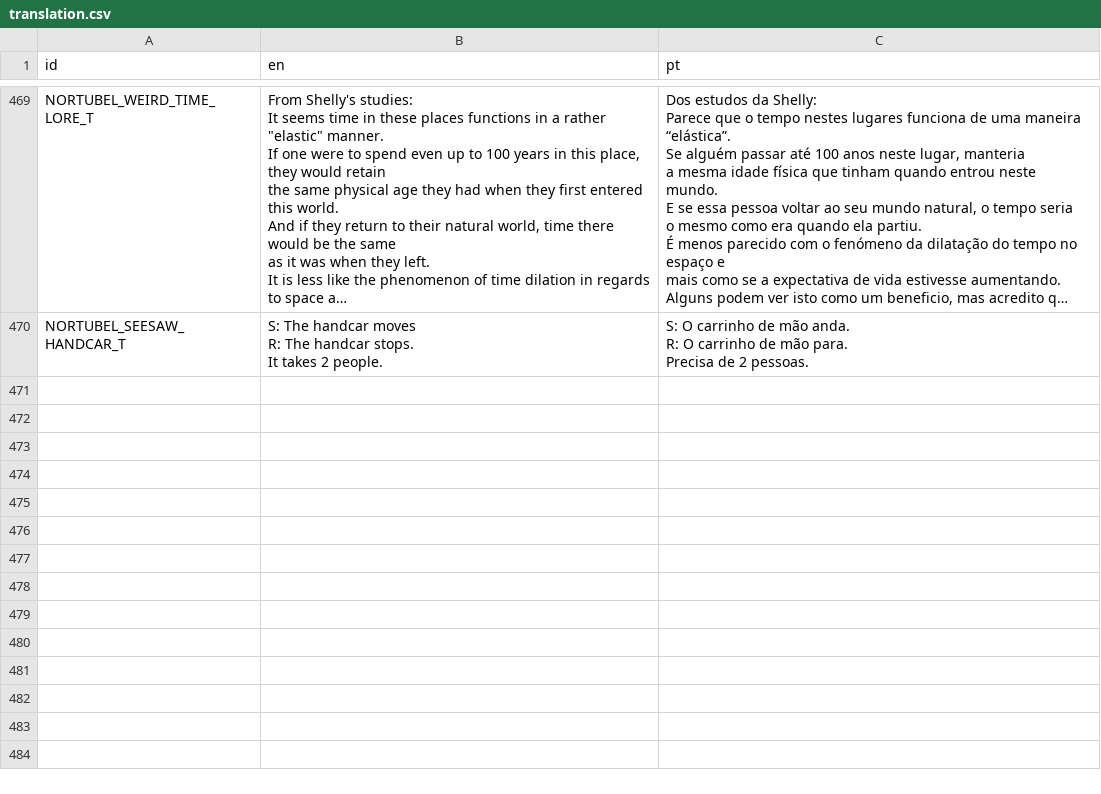
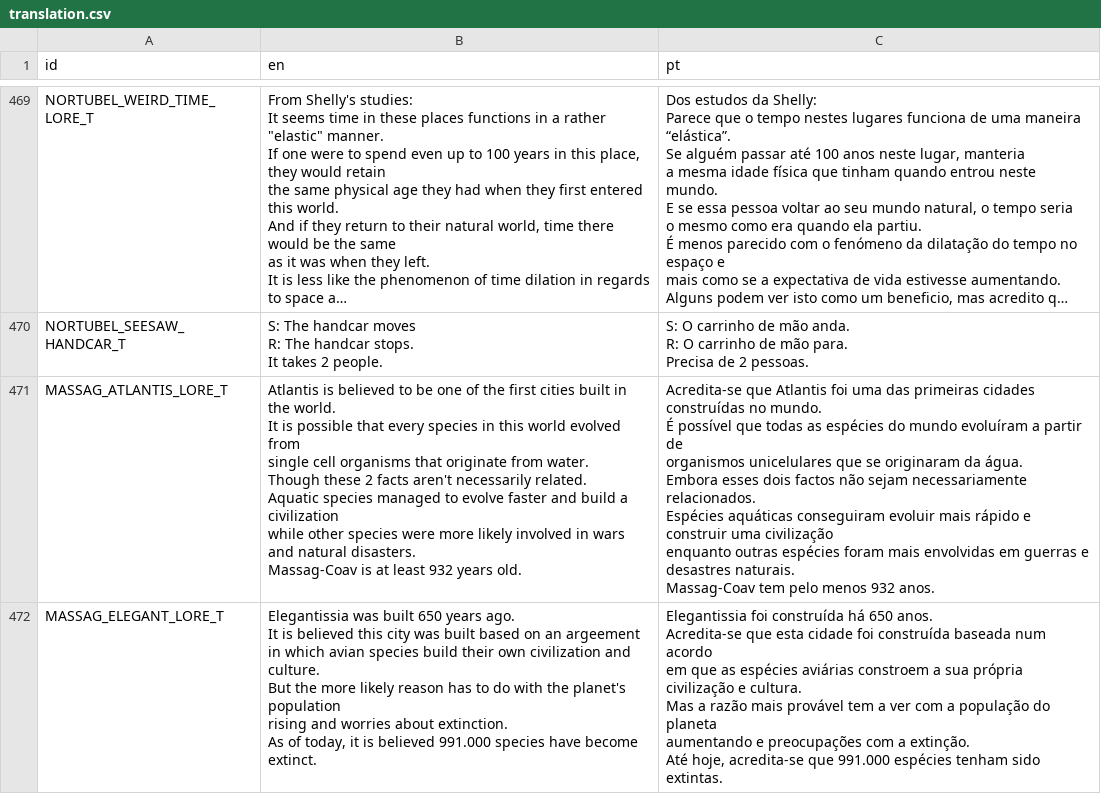
Before and after one commit to EyeBallTank/PROJECT-NORTUBEL-main-ish, a CSV file: assets/localization/translation.csv, drawn as a sheet; only a part is shown, gaps mark what is left out; long unchanged cells end in ….

Commit message:
lore

```diff
--- a/assets/localization/translation.csv
+++ b/assets/localization/translation.csv
@@ -1023 +1023,25 @@ R: O carrinho de mão para.
 Precisa de 2 pessoas."
+MASSAG_ATLANTIS_LORE_T,"Atlantis is believed to be one of the first cities built in the world.
+It is possible that every species in this world evolved from
+single cell organisms that originate from water.
+Though these 2 facts aren't necessarily related.
+Aquatic species managed to evolve faster and build a civilization
+while other species were more likely involved in wars and natural disasters.
+Massag-Coav is at least 932 years old.","Acredita-se que Atlantis foi uma das primeiras cidades construídas no mundo.
+É possível que todas as espécies do mundo evoluíram a partir de
+organismos unicelulares que se originaram da água.
+Embora esses dois factos não sejam necessariamente relacionados.
+Espécies aquáticas conseguiram evoluir mais rápido e construir uma civilização
+enquanto outras espécies foram mais envolvidas em guerras e desastres naturais.
+Massag-Coav tem pelo menos 932 anos."
+MASSAG_ELEGANT_LORE_T,"Elegantissia was built 650 years ago.
+It is believed this city was built based on an argeement
+in which avian species build their own civilization and culture.
+But the more likely reason has to do with the planet's population
+rising and worries about extinction.
+As of today, it is believed 991.000 species have become extinct.","Elegantissia foi construída há 650 anos.
+Acredita-se que esta cidade foi construída baseada num acordo
+em que as espécies aviárias constroem a sua própria civilização e cultura.
+Mas a razão mais provável tem a ver com a população do planeta
+aumentando e preocupações com a extinção.
+Até hoje, acredita-se que 991.000 espécies tenham sido extintas."
```
Also changed, not shown: 2 other files.
